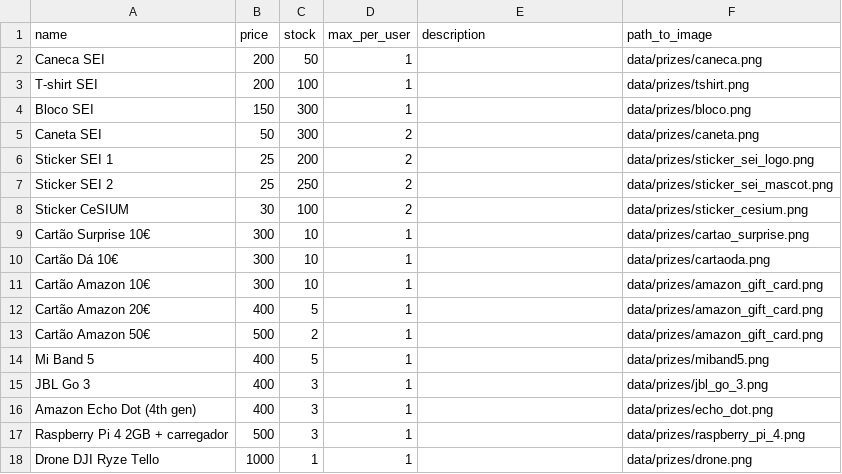
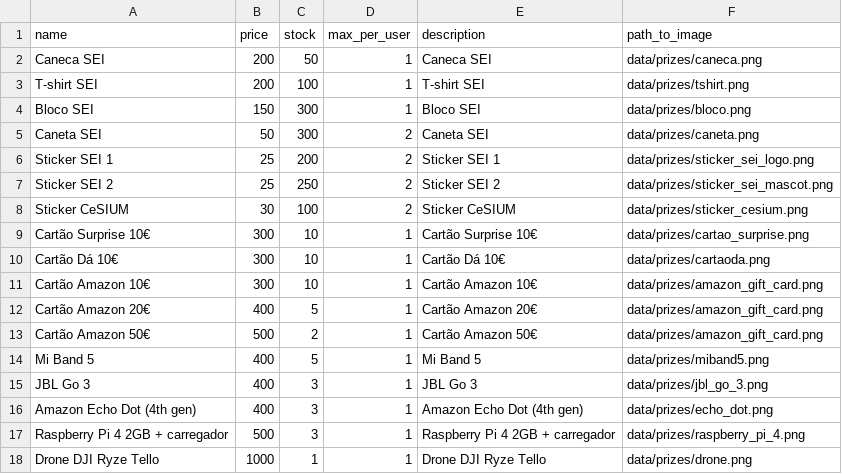
Before and after one commit to cesium/safira, a CSV file: data/redeemables.csv, drawn as a sheet.

Commit message:
change csv

```diff
--- a/data/redeemables.csv
+++ b/data/redeemables.csv
@@ -1,18 +1,18 @@
 name,price,stock,max_per_user,description,path_to_image
-Caneca SEI,200,50,1,,data/prizes/caneca.png
-T-shirt SEI,200,100,1,,data/prizes/tshirt.png
-Bloco SEI,150,300,1,,data/prizes/bloco.png
-Caneta SEI,50,300,2,,data/prizes/caneta.png
-Sticker SEI 1,25,200,2,,data/prizes/sticker_sei_logo.png
-Sticker SEI 2,25,250,2,,data/prizes/sticker_sei_mascot.png
-Sticker CeSIUM,30,100,2,,data/prizes/sticker_cesium.png
-Cartão Surprise 10€,300,10,1,,data/prizes/cartao_surprise.png
-Cartão Dá 10€,300,10,1,,data/prizes/cartaoda.png
-Cartão Amazon 10€,300,10,1,,data/prizes/amazon_gift_card.png
-Cartão Amazon 20€,400,5,1,,data/prizes/amazon_gift_card.png
-Cartão Amazon 50€,500,2,1,,data/prizes/amazon_gift_card.png
-Mi Band 5,400,5,1,,data/prizes/miband5.png
-JBL Go 3,400,3,1,,data/prizes/jbl_go_3.png
-Amazon Echo Dot (4th gen),400,3,1,,data/prizes/echo_dot.png
-Raspberry Pi 4 2GB + carregador,500,3,1,,data/prizes/raspberry_pi_4.png
-Drone DJI Ryze Tello,1000,1,1,,data/prizes/drone.png
+Caneca SEI,200,50,1,Caneca SEI,data/prizes/caneca.png
+T-shirt SEI,200,100,1,T-shirt SEI,data/prizes/tshirt.png
+Bloco SEI,150,300,1,Bloco SEI,data/prizes/bloco.png
+Caneta SEI,50,300,2,Caneta SEI,data/prizes/caneta.png
+Sticker SEI 1,25,200,2,Sticker SEI 1,data/prizes/sticker_sei_logo.png
+Sticker SEI 2,25,250,2,Sticker SEI 2,data/prizes/sticker_sei_mascot.png
+Sticker CeSIUM,30,100,2,Sticker CeSIUM,data/prizes/sticker_cesium.png
+Cartão Surprise 10€,300,10,1,Cartão Surprise 10€,data/prizes/cartao_surprise.png
+Cartão Dá 10€,300,10,1,Cartão Dá 10€,data/prizes/cartaoda.png
+Cartão Amazon 10€,300,10,1,Cartão Amazon 10€,data/prizes/amazon_gift_card.png
+Cartão Amazon 20€,400,5,1,Cartão Amazon 20€,data/prizes/amazon_gift_card.png
+Cartão Amazon 50€,500,2,1,Cartão Amazon 50€,data/prizes/amazon_gift_card.png
+Mi Band 5,400,5,1,Mi Band 5,data/prizes/miband5.png
+JBL Go 3,400,3,1,JBL Go 3,data/prizes/jbl_go_3.png
+Amazon Echo Dot (4th gen),400,3,1,Amazon Echo Dot (4th gen),data/prizes/echo_dot.png
+Raspberry Pi 4 2GB + carregador,500,3,1,Raspberry Pi 4 2GB + carregador,data/prizes/raspberry_pi_4.png
+Drone DJI Ryze Tello,1000,1,1,Drone DJI Ryze Tello,data/prizes/drone.png
```
